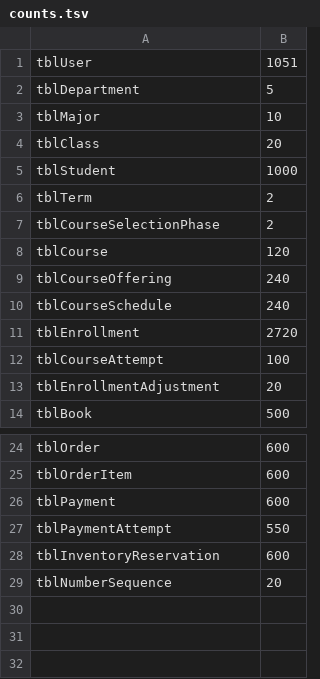
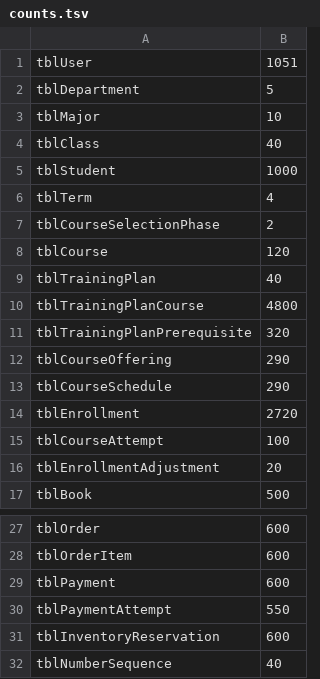
Before and after one commit to nineloong-bot/vCampus, a TSV file: vcampus-database/demo/full-test-data/tools/counts.tsv, drawn as a sheet; only a part is shown, gaps mark what is left out.

Commit message:
feat: align full Access dataset with training plans

```diff
--- a/vcampus-database/demo/full-test-data/tools/counts.tsv
+++ b/vcampus-database/demo/full-test-data/tools/counts.tsv
@@ -3,9 +3,12 @@ tblDepartment	5
 tblMajor	10
-tblClass	20
+tblClass	40
 tblStudent	1000
-tblTerm	2
+tblTerm	4
 tblCourseSelectionPhase	2
 tblCourse	120
-tblCourseOffering	240
-tblCourseSchedule	240
+tblTrainingPlan	40
+tblTrainingPlanCourse	4800
+tblTrainingPlanPrerequisite	320
+tblCourseOffering	290
+tblCourseSchedule	290
 tblEnrollment	2720
@@ -28,2 +31,2 @@ tblPaymentAttempt	550
 tblInventoryReservation	600
-tblNumberSequence	20
+tblNumberSequence	40
```
Also changed, not shown: 46 other files.
